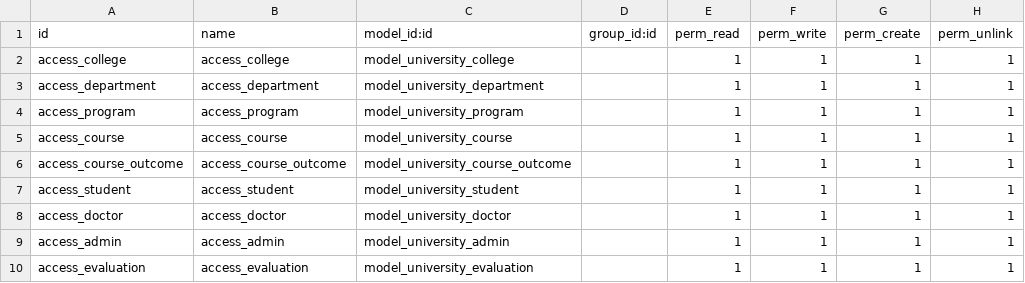
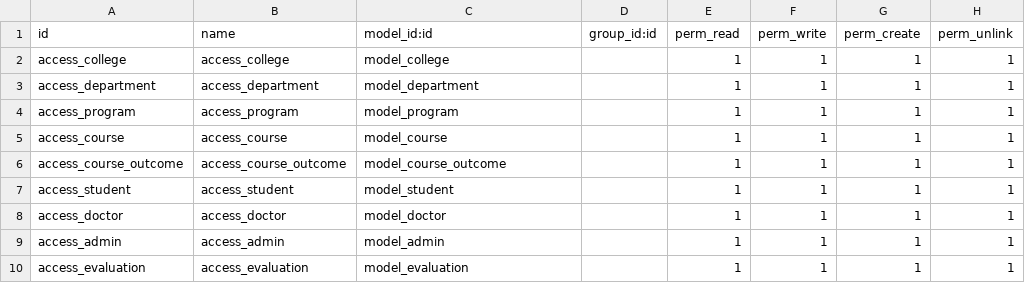
Before and after one commit to a26work/university, a CSV file: odoo/custom_addons/university/security/ir.model.access.csv, drawn as a sheet.

Commit message:
Rename all models to match clean code

```diff
--- a/odoo/custom_addons/university/security/ir.model.access.csv
+++ b/odoo/custom_addons/university/security/ir.model.access.csv
@@ -1,10 +1,10 @@
 id,name,model_id:id,group_id:id,perm_read,perm_write,perm_create,perm_unlink
-access_college,access_college,model_university_college,,1,1,1,1
-access_department,access_department,model_university_department,,1,1,1,1
-access_program,access_program,model_university_program,,1,1,1,1
-access_course,access_course,model_university_course,,1,1,1,1
-access_course_outcome,access_course_outcome,model_university_course_outcome,,1,1,1,1
-access_student,access_student,model_university_student,,1,1,1,1
-access_doctor,access_doctor,model_university_doctor,,1,1,1,1
-access_admin,access_admin,model_university_admin,,1,1,1,1
-access_evaluation,access_evaluation,model_university_evaluation,,1,1,1,1
+access_college,access_college,model_college,,1,1,1,1
+access_department,access_department,model_department,,1,1,1,1
+access_program,access_program,model_program,,1,1,1,1
+access_course,access_course,model_course,,1,1,1,1
+access_course_outcome,access_course_outcome,model_course_outcome,,1,1,1,1
+access_student,access_student,model_student,,1,1,1,1
+access_doctor,access_doctor,model_doctor,,1,1,1,1
+access_admin,access_admin,model_admin,,1,1,1,1
+access_evaluation,access_evaluation,model_evaluation,,1,1,1,1
```
Also changed, not shown: odoo/custom_addons/program_learning_outcome/security/ir.model.access.csv, 25 other files.
